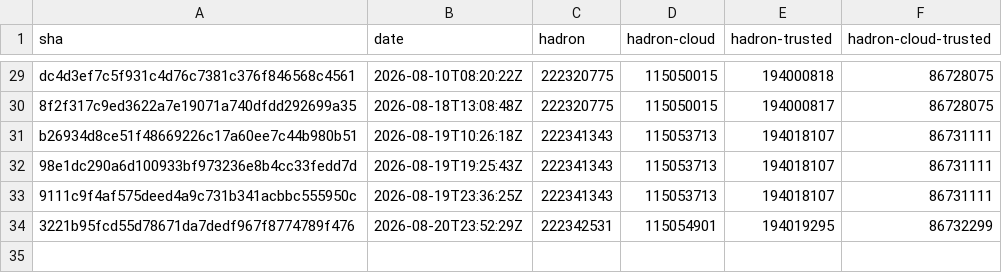
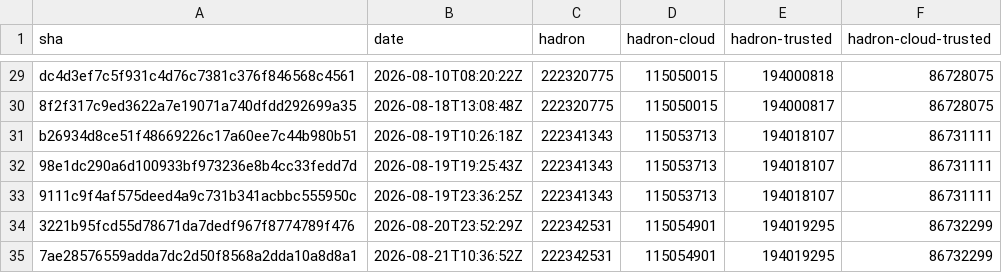
Before and after one commit to kairos-io/hadron, a CSV file: size-history.csv, drawn as a sheet; only a part is shown, gaps mark what is left out; the diff names each change by its address in the sheet, - before the commit and + after, or states it on an @@ line.

```diff
--- a/size-history.csv
+++ b/size-history.csv
+row 35: 7ae28576559adda7dc2d50f8568a2dda10a8d8a1 | 2026-08-21T10:36:52Z | 222342531 | 115054901 | 194019295 | 86732299
```
Also changed, not shown: 2 other files.
